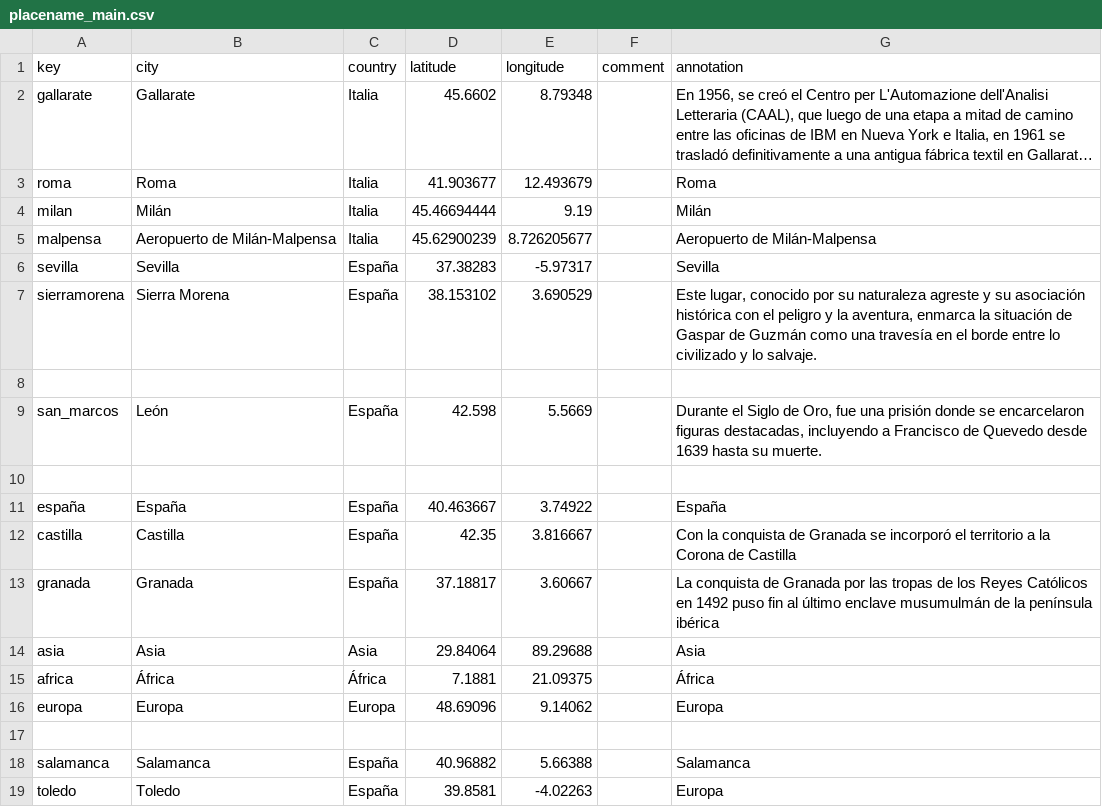
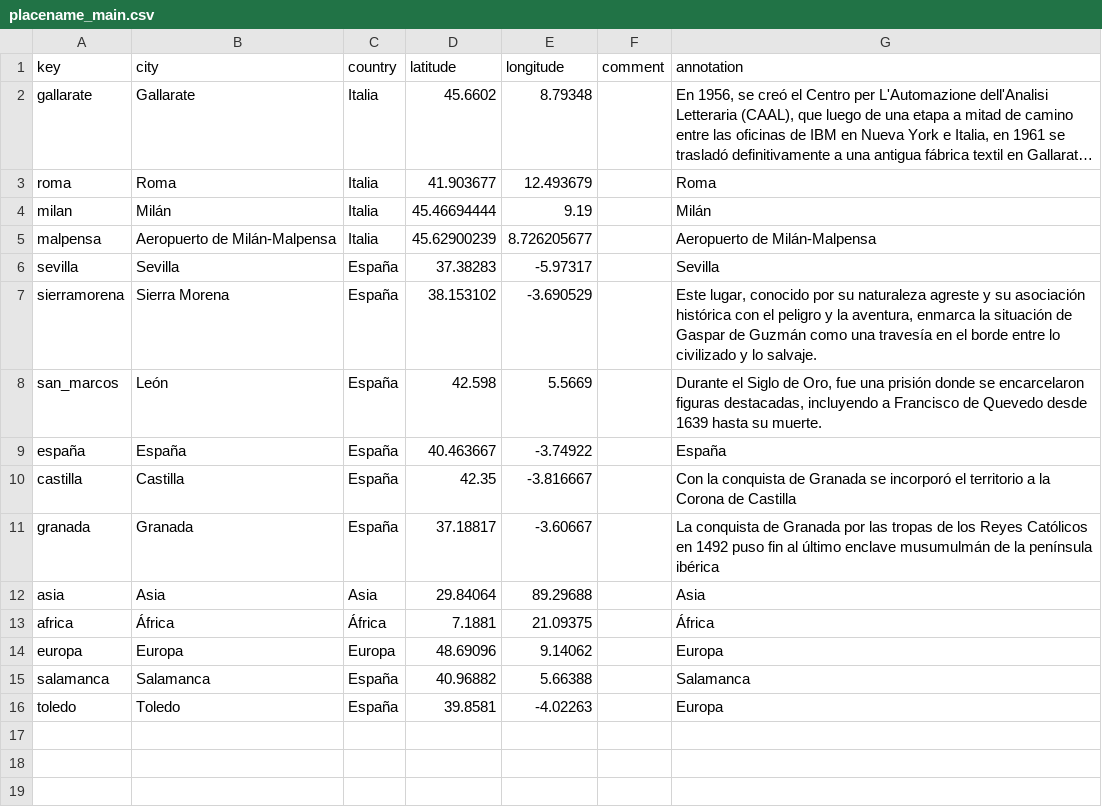
Before and after one commit to hdlabconicet/coleccion-foulche-delbosc, a CSV file: _data/placename_main.csv, drawn as a sheet; long unchanged cells end in ….

```diff
--- a/_data/placename_main.csv
+++ b/_data/placename_main.csv
@@ -6,9 +6,7 @@ malpensa,Aeropuerto de Milán-Malpensa,Italia,45.62900239,8.726205677,,Aeropuert
 sevilla,Sevilla,España,37.38283,-5.97317,,Sevilla
-sierramorena,Sierra Morena,España,38.153102,3.690529,,"Este lugar, conocido por su naturaleza agreste y su asociación histórica con el peligro y la aventura, enmarca la situación de Gaspar de Guzmán como una travesía en el borde entre lo civilizado y lo salvaje."
-,,,,,,
+sierramorena,Sierra Morena,España,38.153102,-3.690529,,"Este lugar, conocido por su naturaleza agreste y su asociación histórica con el peligro y la aventura, enmarca la situación de Gaspar de Guzmán como una travesía en el borde entre lo civilizado y lo salvaje."
 san_marcos,León,España,42.598,5.5669,,"Durante el Siglo de Oro, fue una prisión donde se encarcelaron figuras destacadas, incluyendo a Francisco de Quevedo desde 1639 hasta su muerte."
-,,,,,,
-españa,España,España,40.463667,3.74922,,España
-castilla,Castilla,España,42.35,3.816667,,Con la conquista de Granada se incorporó el territorio a la Corona de Castilla
-granada,Granada,España,37.18817,3.60667,,La conquista de Granada por las tropas de los Reyes Católicos en 1492 puso fin al último enclave musumulmán de la península ibérica
+españa,España,España,40.463667,-3.74922,,España
+castilla,Castilla,España,42.35,-3.816667,,Con la conquista de Granada se incorporó el territorio a la Corona de Castilla
+granada,Granada,España,37.18817,-3.60667,,La conquista de Granada por las tropas de los Reyes Católicos en 1492 puso fin al último enclave musumulmán de la península ibérica
 asia,Asia,Asia,29.84064,89.29688,,Asia
@@ -16,3 +14,2 @@ africa,África,África,7.1881,21.09375,,África
 europa,Europa,Europa ,48.69096,9.14062,,Europa
-,,,,,,
 salamanca,Salamanca,España,40.96882,5.66388,,Salamanca
```
Also changed, not shown: _data/annotations.csv, _data/metadatos-foulche-delbosc.csv, 15 other files.
